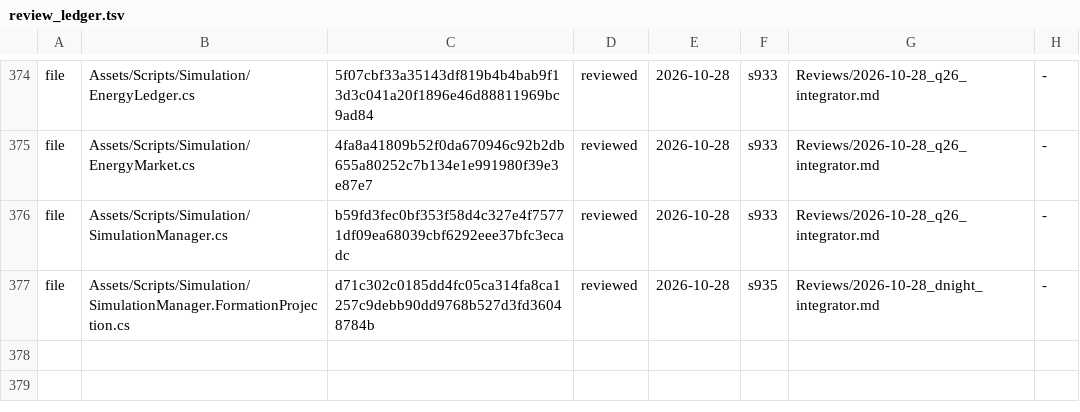
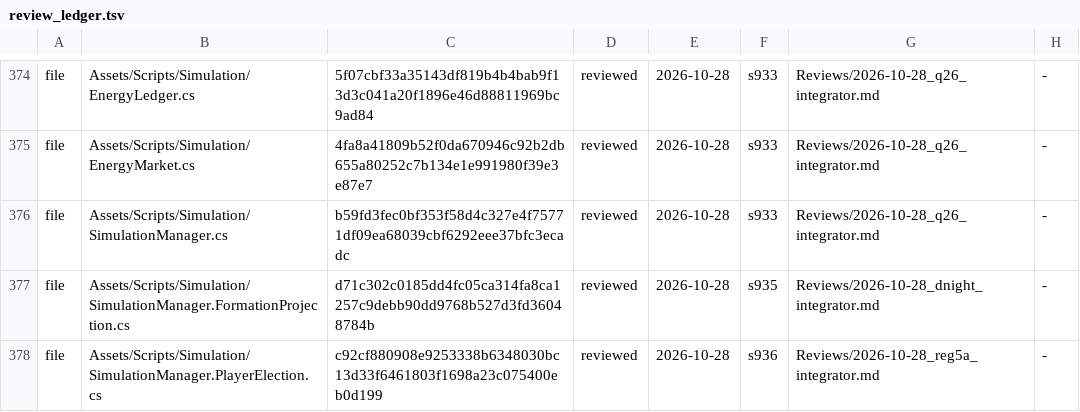
Before and after one commit to Bippen/PoliSim, a TSV file: Tools/review_ledger.tsv, drawn as a sheet; only a part is shown, gaps mark what is left out; the diff names each change by its address in the sheet, - before the commit and + after, or states it on an @@ line.

```diff
--- a/Tools/review_ledger.tsv
+++ b/Tools/review_ledger.tsv
+row 378: file | Assets/Scripts/Simulation/SimulationManager.PlayerElection.cs | c92cf880908e9253338b6348030bc13d33f6461803f1698a23c075400eb0d199 | reviewed | 2026-10-28 | s936 | Reviews/2026-10-28_reg5a_integrator.md | -
```
Also changed, not shown: Tools/film_scope.tsv, 36 other files.
